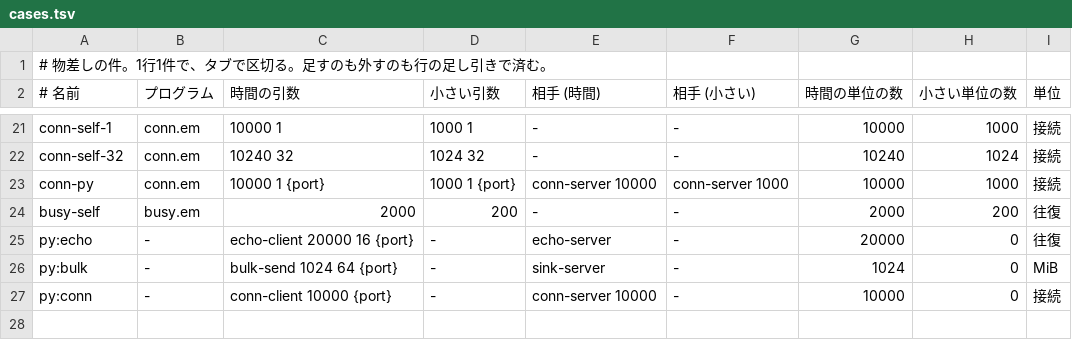
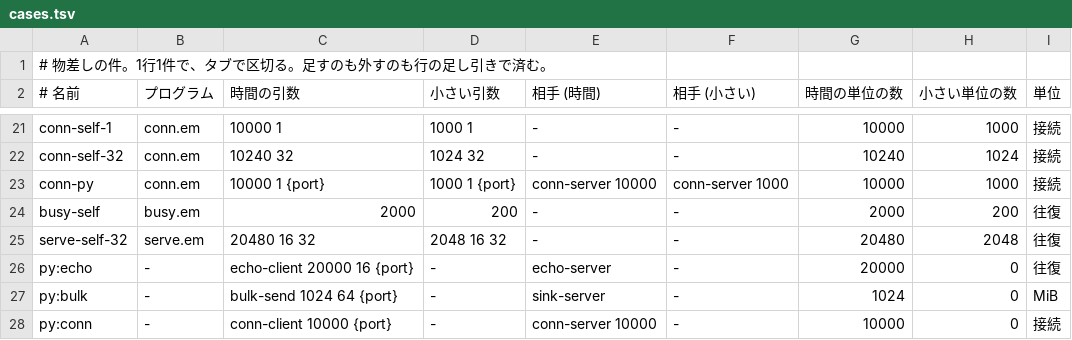
Before and after one commit to ecofighter/eml, a TSV file: bench/net/cases.tsv, drawn as a sheet; only a part is shown, gaps mark what is left out.

```diff
--- a/bench/net/cases.tsv
+++ b/bench/net/cases.tsv
@@ -24,2 +24,3 @@ conn-py	conn.em	10000 1 {port}	1000 1 {port}	conn-server 10000	conn-server 1000
 busy-self	busy.em	2000	200	-	-	2000	200	往復
+serve-self-32	serve.em	20480 16 32	2048 16 32	-	-	20480	2048	往復
 py:echo	-	echo-client 20000 16 {port}	-	echo-server	-	20000	0	往復
```
Also changed, not shown: 10 other files.
